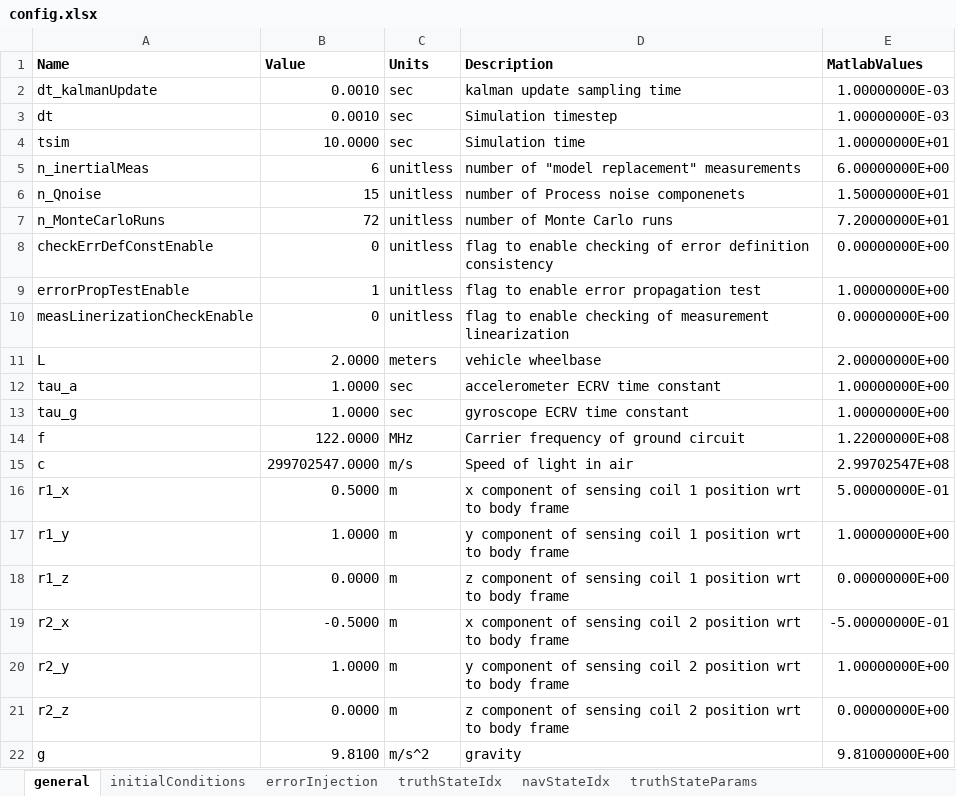
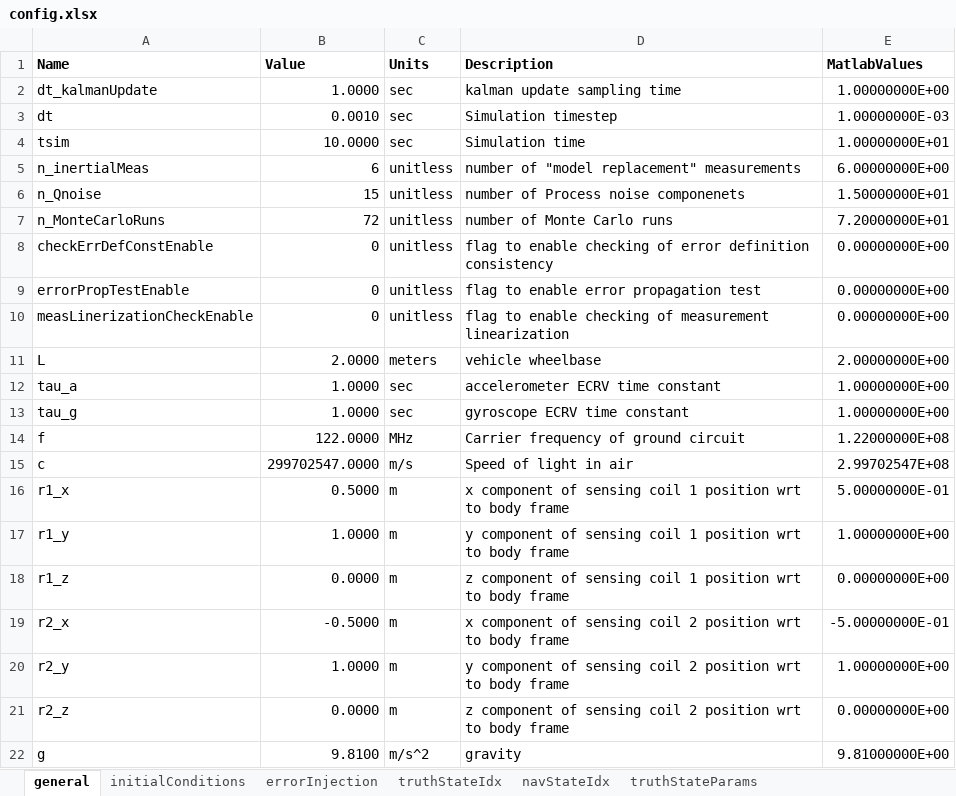
Before and after one commit to ikenite/USU_Optimal_Estimation_Project, an Excel workbook: MATLAB Code/config.xlsx, sheet general, drawn as a sheet; values as stored, in another font and other column widths than the file's, no borders; the diff names each change by its address in the sheet, - before the commit and + after, or states it on an @@ line.

```diff
--- a/MATLAB Code/config.xlsx (sheet general)
+++ b/MATLAB Code/config.xlsx (sheet general)
-B2 (Value): 0.0010
+B2 (Value): 1.0000
-E2 (MatlabValues): 1.00000000E-03
+E2 (MatlabValues): 1.00000000E+00
-B9 (Value): 1
+B9 (Value): 0
-E9 (MatlabValues): 1.00000000E+00
+E9 (MatlabValues): 0.00000000E+00
```
Also changed, not shown: 7 other files.
